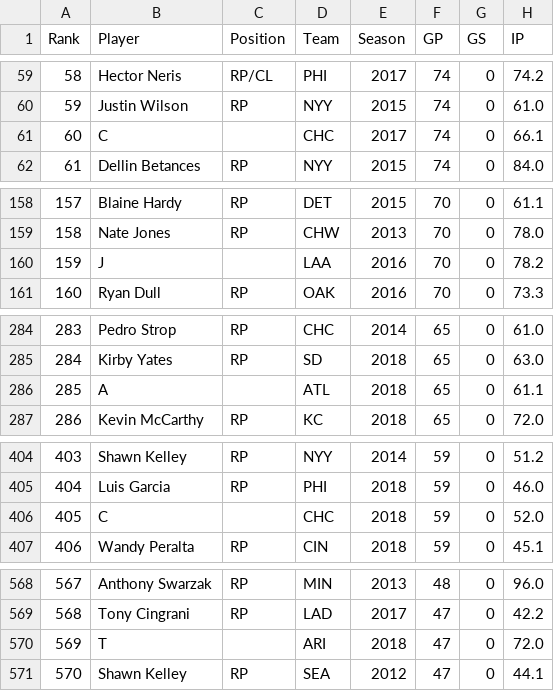
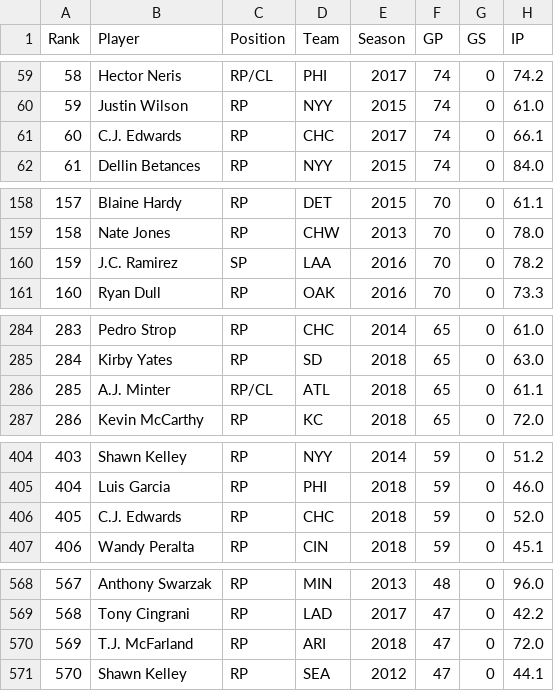
Before and after one commit to oliviawebber/pic16-final-project, a CSV file: pitcher_stats.csv, drawn as a sheet; only a part is shown, gaps mark what is left out; the diff covers the shown part only; the diff names each change by its address in the sheet, - before the commit and + after, or states it on an @@ line.

```diff
--- a/pitcher_stats.csv
+++ b/pitcher_stats.csv
-B61 (Player): C
+B61 (Player): C.J. Edwards
-C61 (Position): (empty)
+C61 (Position): RP
-B160 (Player): J
+B160 (Player): J.C. Ramirez
-C160 (Position): (empty)
+C160 (Position): SP
-B286 (Player): A
+B286 (Player): A.J. Minter
-C286 (Position): (empty)
+C286 (Position): RP/CL
-B406 (Player): C
+B406 (Player): C.J. Edwards
-C406 (Position): (empty)
+C406 (Position): RP
-B570 (Player): T
+B570 (Player): T.J. McFarland
-C570 (Position): (empty)
+C570 (Position): RP
```
Also changed, not shown: 48 edited cells elsewhere in this file, batter_stats.csv, 1 other file.
